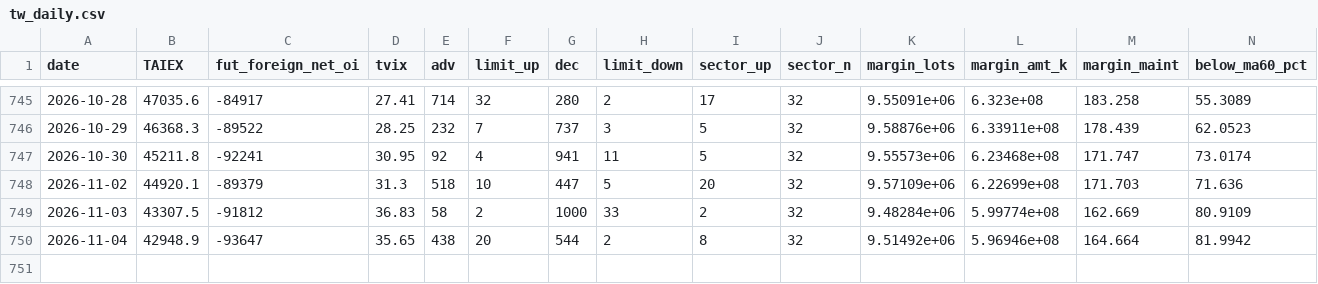
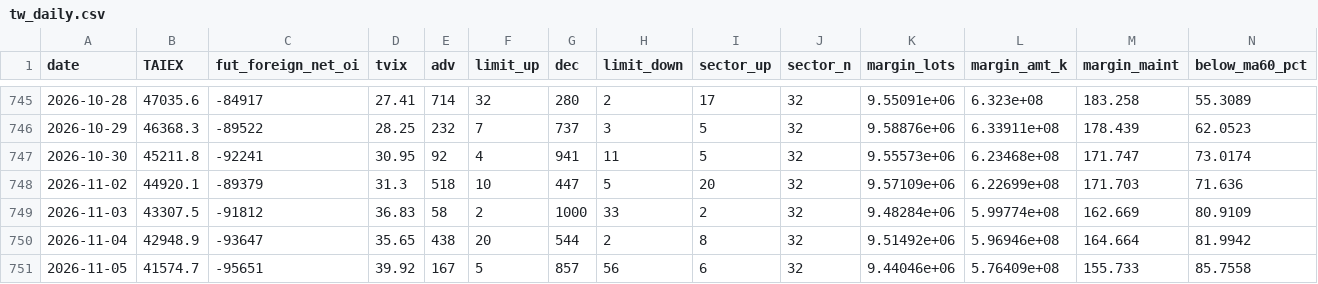
Before and after one commit to awantw1984dot/panic-index, a CSV file: data/tw_daily.csv, drawn as a sheet; only a part is shown, gaps mark what is left out.

```diff
--- a/data/tw_daily.csv
+++ b/data/tw_daily.csv
@@ -750 +750,2 @@ date,TAIEX,fut_foreign_net_oi,tvix,adv,limit_up,dec,limit_down,sector_up,sector_
 2026-11-04,42948.9,-93647,35.65,438,20,544,2,8,32,9.51492e+06,5.96946e+08,164.664,81.9942
+2026-11-05,41574.7,-95651,39.92,167,5,857,56,6,32,9.44046e+06,5.76409e+08,155.733,85.7558
```
Also changed, not shown: data/taiex_long.csv, data/us_daily.csv, 1 other file.
